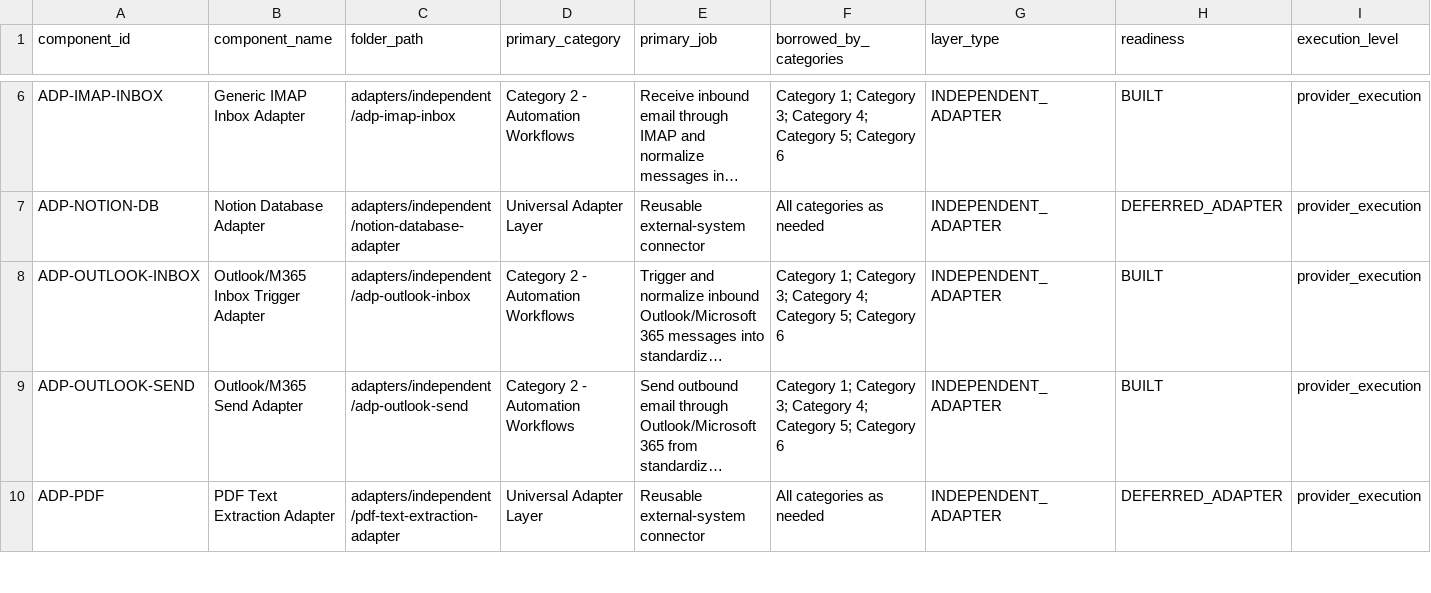
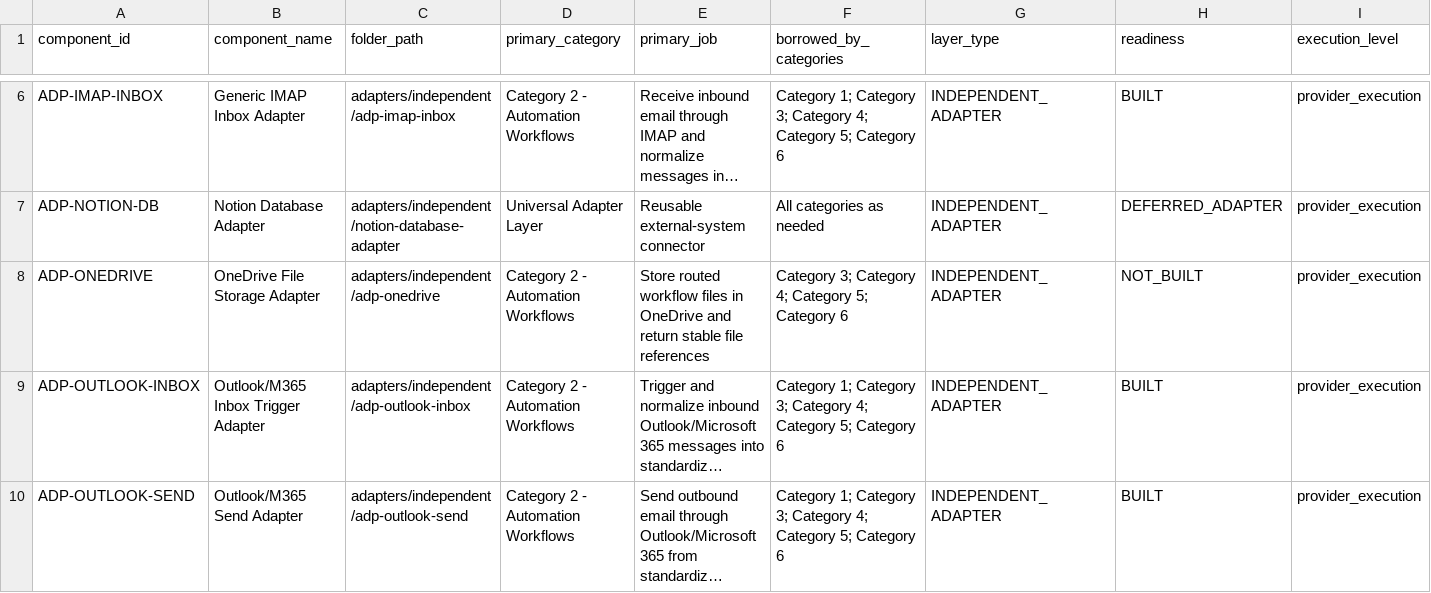
Before and after one commit to LexNovaHQ/automation-library, a CSV file: audit/config/component-classification.csv, drawn as a sheet; only a part is shown, gaps mark what is left out; the shorter side is filled out with more unchanged rows; long unchanged cells end in …; rows hold the shown columns only; the diff names each change by its address in the sheet, - before the commit and + after, or states it on an @@ line.

Commit message:
Scaffold ADP-ONEDRIVE OneDrive file storage adapter

```diff
--- a/audit/config/component-classification.csv
+++ b/audit/config/component-classification.csv
+row 8: ADP-ONEDRIVE | OneDrive File Storage Adapter | adapters/independent/adp-onedrive | Category 2 - Automation Workflows | Store routed workflow files in OneDrive and return stable file references | Category 3; Category 4; Category 5; Category 6 | INDEPENDENT_ADAPTER | NOT_BUILT | provider_execution
```
Also changed, not shown: 12 other files.
